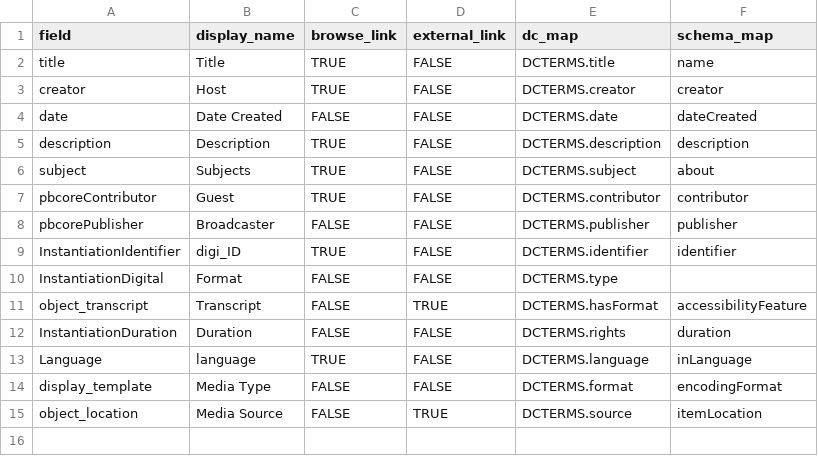
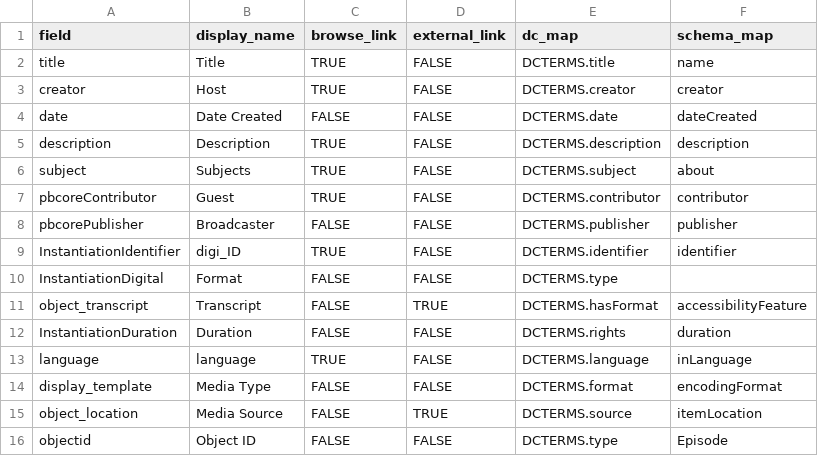
Before and after one commit to info663-sp24/team4, a CSV file: _data/config-metadata.csv, drawn as a sheet.

Commit message:
Add files via upload

```diff
--- a/_data/config-metadata.csv
+++ b/_data/config-metadata.csv
@@ -12,4 +12,5 @@ object_transcript,Transcript,FALSE,TRUE,DCTERMS.hasFormat,accessibilityFeature
 InstantiationDuration,Duration,FALSE,FALSE,DCTERMS.rights,duration
-Language,language,TRUE,FALSE,DCTERMS.language,inLanguage
+language,language,TRUE,FALSE,DCTERMS.language,inLanguage
 display_template,Media Type,FALSE,FALSE,DCTERMS.format,encodingFormat
 object_location,Media Source,FALSE,TRUE,DCTERMS.source,itemLocation
+objectid,Object ID,FALSE,FALSE,DCTERMS.type,Episode
```
